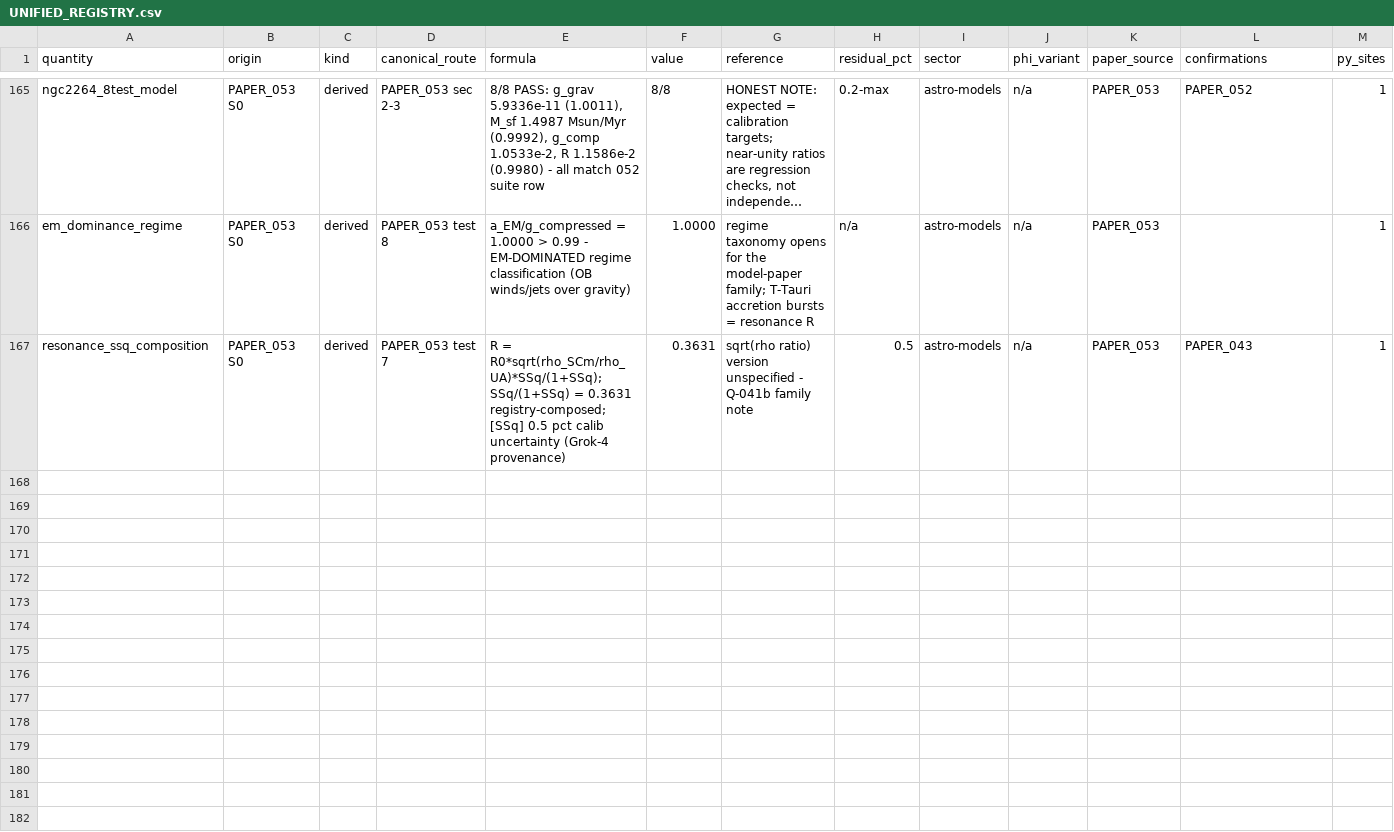
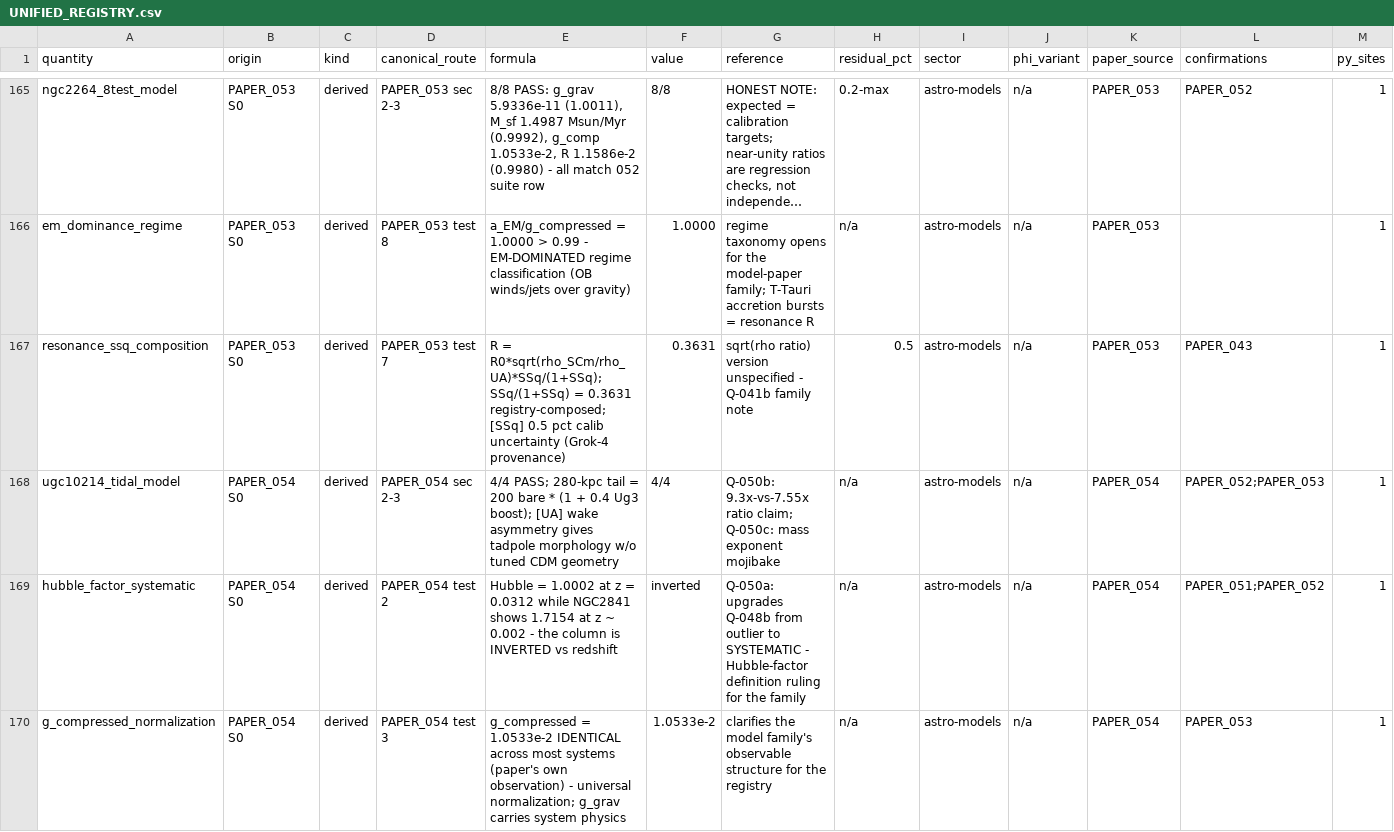
Before and after one commit to Daniel8Murphy0007/Star-Magic-Program, a CSV file: UNIFIED_REGISTRY.csv, drawn as a sheet; only a part is shown, gaps mark what is left out; long unchanged cells end in …; rows hold the shown columns only; the diff names each change by its address in the sheet, - before the commit and + after, or states it on an @@ line.

Commit message:
v0.57.0 BAND 1: PAPER_054 wired
PAPER_054 UGC 10214 Tadpole Galaxy (OPEN_RULING Q-050):
  4/4 PASS (matches the 052 suite row). The 280-kpc tidal tail -
  longest known - explained by TWO UQFF mechanisms:
    Ug3 string-rotation torque: 200 kpc bare -> 280 kpc with
    boost = 0.4 (chain verified)
    [UA] wake drag asymmetry: one-sided tadpole morphology WITHOUT
    tuned CDM halo-collision geometry
  The paper itself observes g_compressed = 1.0533e-2 is IDENTICAL
  across systems - now registry-framed as a universal normalization
  (g_grav carries the system-specific physics).

Q-050 queued: (a) SYSTEMATIC - the suite's Hubble-factor column is
INVERTED vs redshift (UGC10214 z = 0.0312 -> 1.0002; NGC2841
z ~ 0.002 -> 1.7154): Q-048b upgraded from outlier to systematic;
canonical Hubble-factor definition ruling; (b) "9.3x lower" claim
vs computed 7.55x; (c) total-mass exponent mojibake.

Gate 407 assertions 0 failures. Registry 172 rows / 332 edges / 58
citation ledgers. Wired 58/2,255 (10 clean, 48 OPEN_RULING).
Next: PAPER_055.

```diff
--- a/UNIFIED_REGISTRY.csv
+++ b/UNIFIED_REGISTRY.csv
+row 168: ugc10214_tidal_model | PAPER_054 S0 | derived | PAPER_054 sec 2-3 | 4/4 PASS; 280-kpc tail = 200 bare * (1 + 0.4 Ug3 boost); [UA] wake asymmetry gives tadpole morphology w/o tuned CDM geometry | 4/4 | Q-050b: 9.3x-vs-7.55x ratio claim; Q-050c: mass exponent mojibake | n/a | astro-models | n/a | PAPER_054 | PAPER_052;PAPER_053 | 1
+row 169: hubble_factor_systematic | PAPER_054 S0 | derived | PAPER_054 test 2 | Hubble = 1.0002 at z = 0.0312 while NGC2841 shows 1.7154 at z ~ 0.002 - the column is INVERTED vs redshift | inverted | Q-050a: upgrades Q-048b from outlier to SYSTEMATIC - Hubble-factor definition ruling for the family | n/a | astro-models | n/a | PAPER_054 | PAPER_051;PAPER_052 | 1
+row 170: g_compressed_normalization | PAPER_054 S0 | derived | PAPER_054 test 3 | g_compressed = 1.0533e-2 IDENTICAL across most systems (paper's own observation) - universal normalization; g_grav carries system physics | 1.0533e-2 | clarifies the model family's observable structure for the registry | n/a | astro-models | n/a | PAPER_054 | PAPER_053 | 1
```
Also changed, not shown: UNIFIED_REGISTRY_CORPUS_CITATIONS.csv, UNIFIED_REGISTRY_GRAPH.csv, 10 other files.
